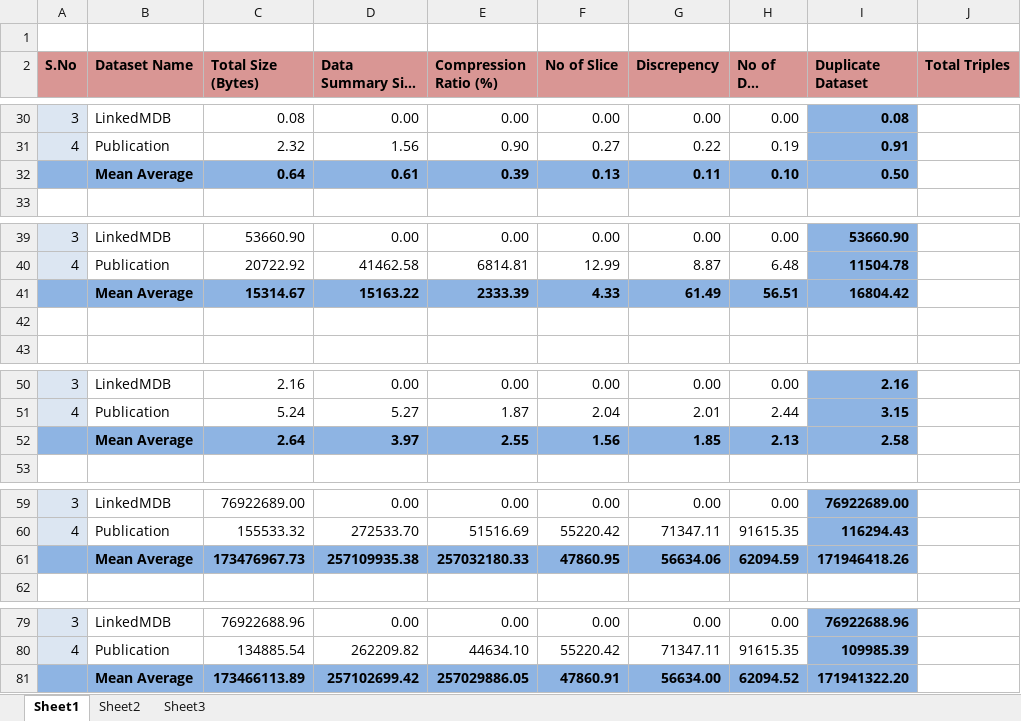
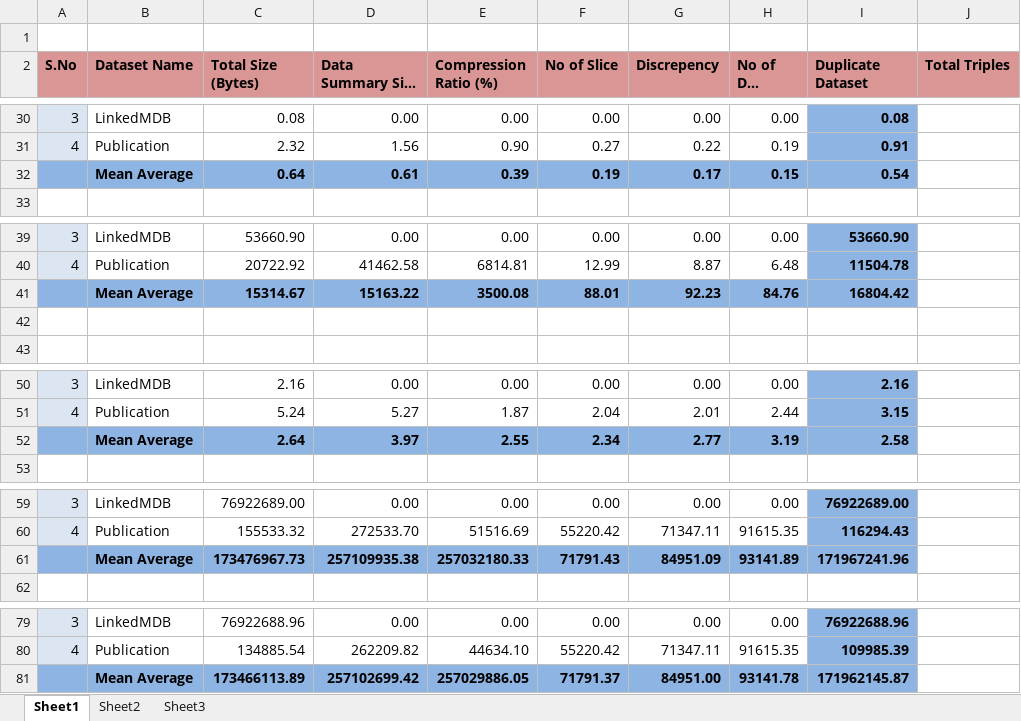
Before and after one commit to ngonga/www2013federatedqueries, an Excel workbook: Result Statistics.xlsx, sheet Sheet1, drawn as a sheet; only a part is shown, gaps mark what is left out; long unchanged cells end in …; values as stored, in another font and other column widths than the file's, no borders; the diff covers the shown part only; the diff names each change by its address in the sheet, - before the commit and + after, or states it on an @@ line.

Commit message:
Result Statistics Updated

```diff
--- a/Result Statistics.xlsx (sheet Sheet1)
+++ b/Result Statistics.xlsx (sheet Sheet1)
-F32 (No of Slice): 0.13
+F32 (No of Slice): 0.19
-G32 (Discrepency): 0.11
+G32 (Discrepency): 0.17
-H32 (No of Dup Slices): 0.10
+H32 (No of Dup Slices): 0.15
-I32 (Duplicate Dataset): 0.50
+I32 (Duplicate Dataset): 0.54
-E41 (Compression Ratio (%)): 2333.39
+E41 (Compression Ratio (%)): 3500.08
-F41 (No of Slice): 4.33
+F41 (No of Slice): 88.01
-G41 (Discrepency): 61.49
+G41 (Discrepency): 92.23
-H41 (No of Dup Slices): 56.51
+H41 (No of Dup Slices): 84.76
-F52 (No of Slice): 1.56
+F52 (No of Slice): 2.34
-G52 (Discrepency): 1.85
+G52 (Discrepency): 2.77
-H52 (No of Dup Slices): 2.13
+H52 (No of Dup Slices): 3.19
-F61 (No of Slice): 47860.95
+F61 (No of Slice): 71791.43
-G61 (Discrepency): 56634.06
+G61 (Discrepency): 84951.09
-H61 (No of Dup Slices): 62094.59
+H61 (No of Dup Slices): 93141.89
-I61 (Duplicate Dataset): 171946418.26
+I61 (Duplicate Dataset): 171967241.96
-F81 (No of Slice): 47860.91
+F81 (No of Slice): 71791.37
-G81 (Discrepency): 56634.00
+G81 (Discrepency): 84951.00
-H81 (No of Dup Slices): 62094.52
+H81 (No of Dup Slices): 93141.78
-I81 (Duplicate Dataset): 171941322.20
+I81 (Duplicate Dataset): 171962145.87
```
Also changed, not shown: 3 edited cells elsewhere in this sheet.
